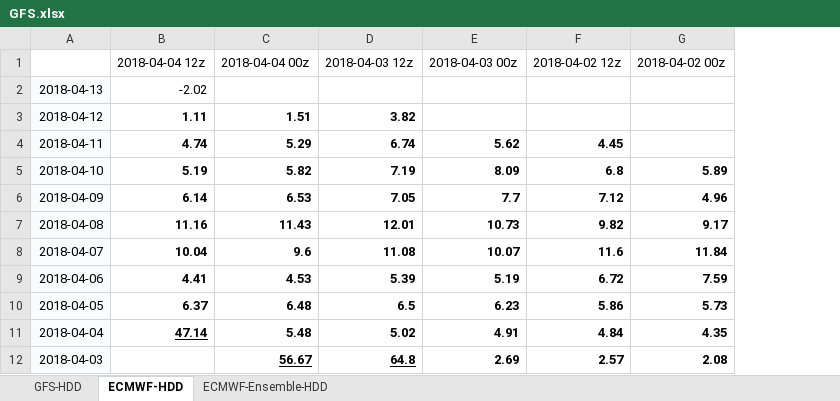
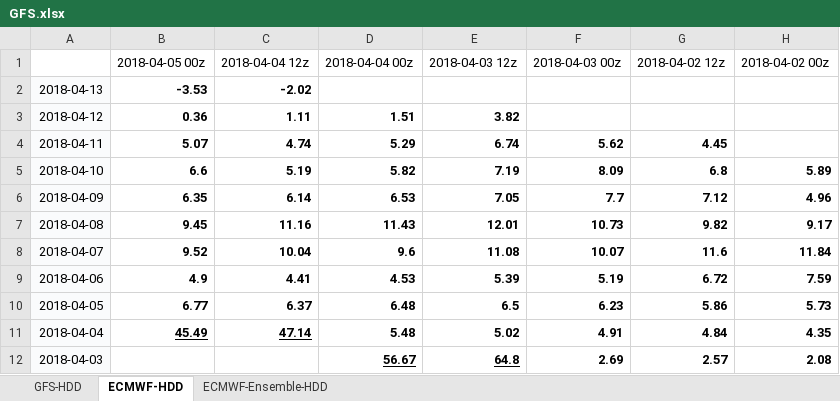
Before and after one commit to shuowenwei/TradingPlans, an Excel workbook: GFS/GFS.xlsx, sheet ECMWF-HDD, drawn as a sheet; only a part is shown; values as stored, in another font and other column widths than the file's, no borders; conditional formats not drawn; addresses are those after the commit; the diff names each change by its address in the sheet, - before the commit and + after, or states it on an @@ line.

```diff
--- a/GFS/GFS.xlsx (sheet ECMWF-HDD)
+++ b/GFS/GFS.xlsx (sheet ECMWF-HDD)
+column B, rows 1-11: 2018-04-05 00z | -3.53 | 0.36 | 5.07 | 6.6 | 6.35 | 9.45 | 9.52 | 4.9 | 6.77 | 45.49
-C2 bold: off
+C2 bold: on
```
Also changed, not shown: sheet GFS-HDD, sheet ECMWF-Ensemble-HDD, formulas that keep their value.
